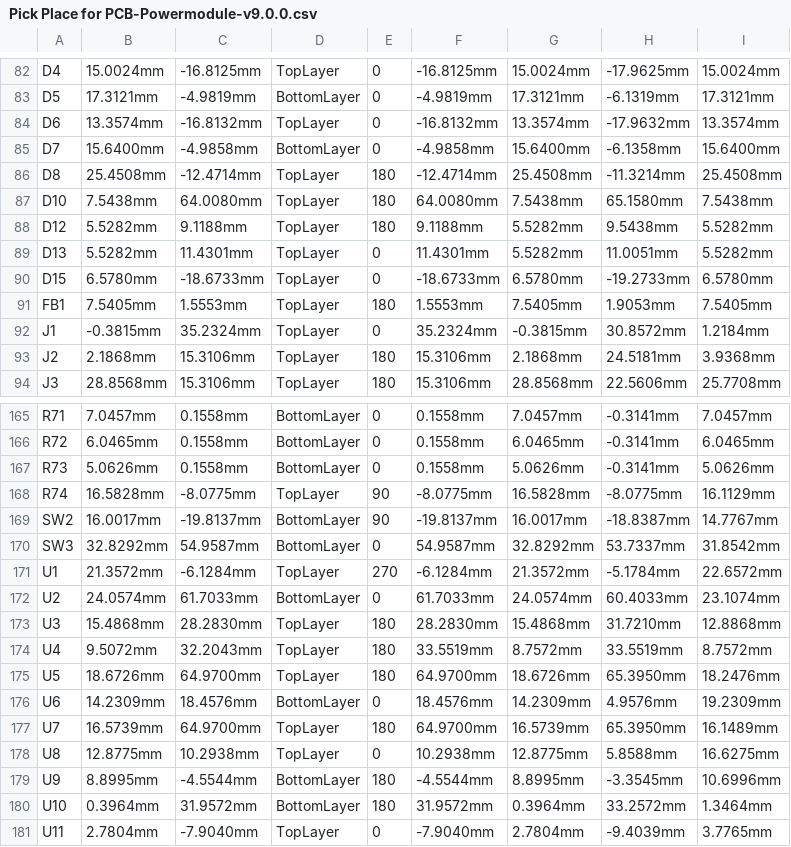
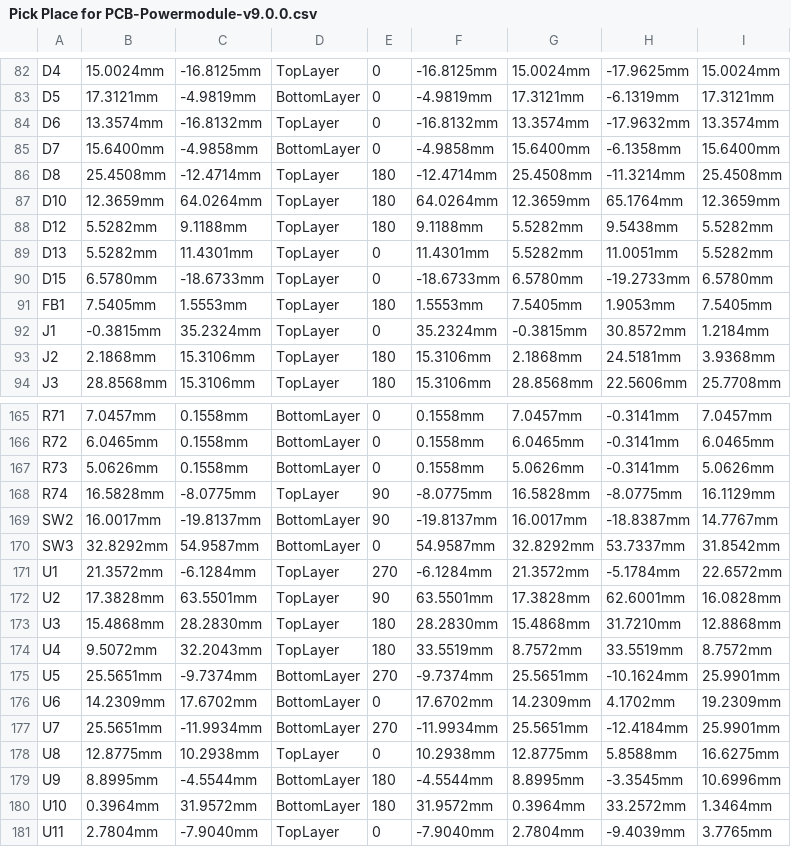
Before and after one commit to eSpark-Backup/gerholdvoorde-dronebms, a CSV file: Design Files/Powermodule-v9.0.0/Deliverables/Pick_N_Place/Pick Place for PCB-Powermodule-v9.0.0.csv, drawn as a sheet; only a part is shown, gaps mark what is left out; the diff covers the shown part only.

Commit message:
#47 Some changes done in routing and Deliverables generated

```diff
--- a/Design Files/Powermodule-v9.0.0/Deliverables/Pick_N_Place/Pick Place for PCB-Powermodule-v9.0.0.csv
+++ b/Design Files/Powermodule-v9.0.0/Deliverables/Pick_N_Place/Pick Place for PCB-Powermodule-v9.0.0.csv
@@ -86,3 +86,3 @@ D7,15.6400mm,-4.9858mm,BottomLayer,0,-4.9858mm,15.6400mm,-6.1358mm,15.6400mm
 D8,25.4508mm,-12.4714mm,TopLayer,180,-12.4714mm,25.4508mm,-11.3214mm,25.4508mm
-D10,7.5438mm,64.0080mm,TopLayer,180,64.0080mm,7.5438mm,65.1580mm,7.5438mm
+D10,12.3659mm,64.0264mm,TopLayer,180,64.0264mm,12.3659mm,65.1764mm,12.3659mm
 D12,5.5282mm,9.1188mm,TopLayer,180,9.1188mm,5.5282mm,9.5438mm,5.5282mm
@@ -171,8 +171,8 @@ SW3,32.8292mm,54.9587mm,BottomLayer,0,54.9587mm,32.8292mm,53.7337mm,31.8542mm
 U1,21.3572mm,-6.1284mm,TopLayer,270,-6.1284mm,21.3572mm,-5.1784mm,22.6572mm
-U2,24.0574mm,61.7033mm,BottomLayer,0,61.7033mm,24.0574mm,60.4033mm,23.1074mm
+U2,17.3828mm,63.5501mm,TopLayer,90,63.5501mm,17.3828mm,62.6001mm,16.0828mm
 U3,15.4868mm,28.2830mm,TopLayer,180,28.2830mm,15.4868mm,31.7210mm,12.8868mm
 U4,9.5072mm,32.2043mm,TopLayer,180,33.5519mm,8.7572mm,33.5519mm,8.7572mm
-U5,18.6726mm,64.9700mm,TopLayer,180,64.9700mm,18.6726mm,65.3950mm,18.2476mm
-U6,14.2309mm,18.4576mm,BottomLayer,0,18.4576mm,14.2309mm,4.9576mm,19.2309mm
-U7,16.5739mm,64.9700mm,TopLayer,180,64.9700mm,16.5739mm,65.3950mm,16.1489mm
+U5,25.5651mm,-9.7374mm,BottomLayer,270,-9.7374mm,25.5651mm,-10.1624mm,25.9901mm
+U6,14.2309mm,17.6702mm,BottomLayer,0,17.6702mm,14.2309mm,4.1702mm,19.2309mm
+U7,25.5651mm,-11.9934mm,BottomLayer,270,-11.9934mm,25.5651mm,-12.4184mm,25.9901mm
 U8,12.8775mm,10.2938mm,TopLayer,0,10.2938mm,12.8775mm,5.8588mm,16.6275mm
```
Also changed, not shown: 99 edited cells elsewhere in this file, Design Files/Powermodule-v9.0.0/Deliverables/Pick_N_Place/Controid_File.csv, 46 other files.
